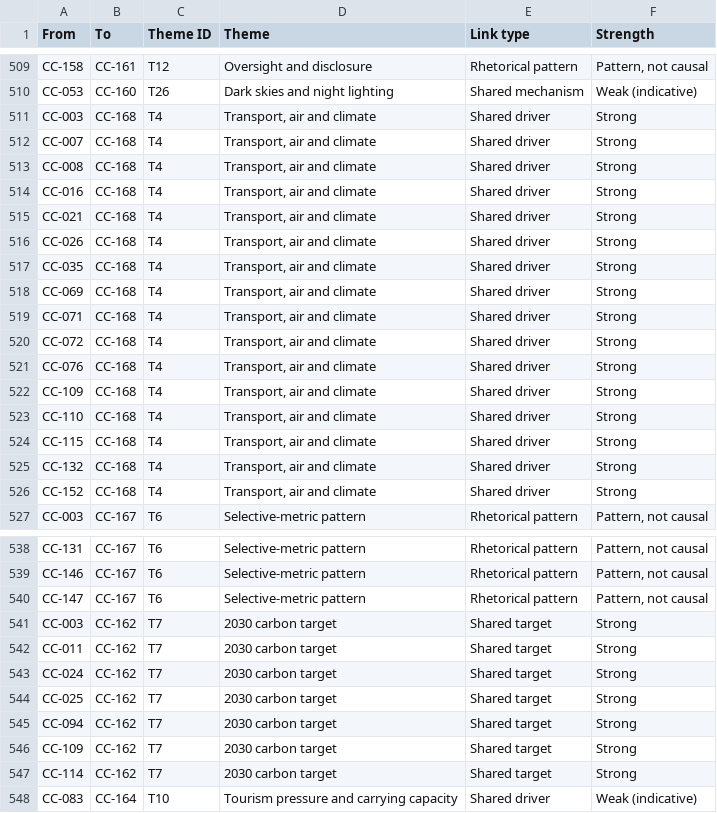
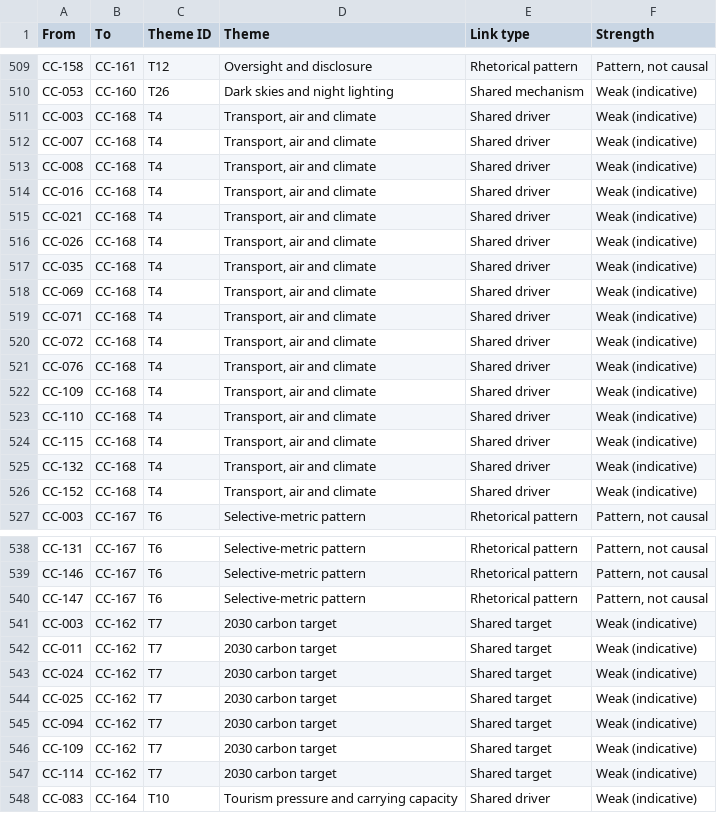
Before and after one commit to leandergrech/Mizien, a CSV file: data/edges.csv, drawn as a sheet; only a part is shown, gaps mark what is left out.

```diff
--- a/data/edges.csv
+++ b/data/edges.csv
@@ -510,18 +510,18 @@ CC-158,CC-161,T12,Oversight and disclosure,Rhetorical pattern,"Pattern, not caus
 CC-053,CC-160,T26,Dark skies and night lighting,Shared mechanism,Weak (indicative)
-CC-003,CC-168,T4,"Transport, air and climate",Shared driver,Strong
-CC-007,CC-168,T4,"Transport, air and climate",Shared driver,Strong
-CC-008,CC-168,T4,"Transport, air and climate",Shared driver,Strong
-CC-016,CC-168,T4,"Transport, air and climate",Shared driver,Strong
-CC-021,CC-168,T4,"Transport, air and climate",Shared driver,Strong
-CC-026,CC-168,T4,"Transport, air and climate",Shared driver,Strong
-CC-035,CC-168,T4,"Transport, air and climate",Shared driver,Strong
-CC-069,CC-168,T4,"Transport, air and climate",Shared driver,Strong
-CC-071,CC-168,T4,"Transport, air and climate",Shared driver,Strong
-CC-072,CC-168,T4,"Transport, air and climate",Shared driver,Strong
-CC-076,CC-168,T4,"Transport, air and climate",Shared driver,Strong
-CC-109,CC-168,T4,"Transport, air and climate",Shared driver,Strong
-CC-110,CC-168,T4,"Transport, air and climate",Shared driver,Strong
-CC-115,CC-168,T4,"Transport, air and climate",Shared driver,Strong
-CC-132,CC-168,T4,"Transport, air and climate",Shared driver,Strong
-CC-152,CC-168,T4,"Transport, air and climate",Shared driver,Strong
+CC-003,CC-168,T4,"Transport, air and climate",Shared driver,Weak (indicative)
+CC-007,CC-168,T4,"Transport, air and climate",Shared driver,Weak (indicative)
+CC-008,CC-168,T4,"Transport, air and climate",Shared driver,Weak (indicative)
+CC-016,CC-168,T4,"Transport, air and climate",Shared driver,Weak (indicative)
+CC-021,CC-168,T4,"Transport, air and climate",Shared driver,Weak (indicative)
+CC-026,CC-168,T4,"Transport, air and climate",Shared driver,Weak (indicative)
+CC-035,CC-168,T4,"Transport, air and climate",Shared driver,Weak (indicative)
+CC-069,CC-168,T4,"Transport, air and climate",Shared driver,Weak (indicative)
+CC-071,CC-168,T4,"Transport, air and climate",Shared driver,Weak (indicative)
+CC-072,CC-168,T4,"Transport, air and climate",Shared driver,Weak (indicative)
+CC-076,CC-168,T4,"Transport, air and climate",Shared driver,Weak (indicative)
+CC-109,CC-168,T4,"Transport, air and climate",Shared driver,Weak (indicative)
+CC-110,CC-168,T4,"Transport, air and climate",Shared driver,Weak (indicative)
+CC-115,CC-168,T4,"Transport, air and climate",Shared driver,Weak (indicative)
+CC-132,CC-168,T4,"Transport, air and climate",Shared driver,Weak (indicative)
+CC-152,CC-168,T4,"Transport, air and climate",Shared driver,Weak (indicative)
 CC-003,CC-167,T6,Selective-metric pattern,Rhetorical pattern,"Pattern, not causal"
@@ -540,9 +540,9 @@ CC-146,CC-167,T6,Selective-metric pattern,Rhetorical pattern,"Pattern, not causa
 CC-147,CC-167,T6,Selective-metric pattern,Rhetorical pattern,"Pattern, not causal"
-CC-003,CC-162,T7,2030 carbon target,Shared target,Strong
-CC-011,CC-162,T7,2030 carbon target,Shared target,Strong
-CC-024,CC-162,T7,2030 carbon target,Shared target,Strong
-CC-025,CC-162,T7,2030 carbon target,Shared target,Strong
-CC-094,CC-162,T7,2030 carbon target,Shared target,Strong
-CC-109,CC-162,T7,2030 carbon target,Shared target,Strong
-CC-114,CC-162,T7,2030 carbon target,Shared target,Strong
+CC-003,CC-162,T7,2030 carbon target,Shared target,Weak (indicative)
+CC-011,CC-162,T7,2030 carbon target,Shared target,Weak (indicative)
+CC-024,CC-162,T7,2030 carbon target,Shared target,Weak (indicative)
+CC-025,CC-162,T7,2030 carbon target,Shared target,Weak (indicative)
+CC-094,CC-162,T7,2030 carbon target,Shared target,Weak (indicative)
+CC-109,CC-162,T7,2030 carbon target,Shared target,Weak (indicative)
+CC-114,CC-162,T7,2030 carbon target,Shared target,Weak (indicative)
 CC-083,CC-164,T10,Tourism pressure and carrying capacity,Shared driver,Weak (indicative)
```
Also changed, not shown: 4 other files.
